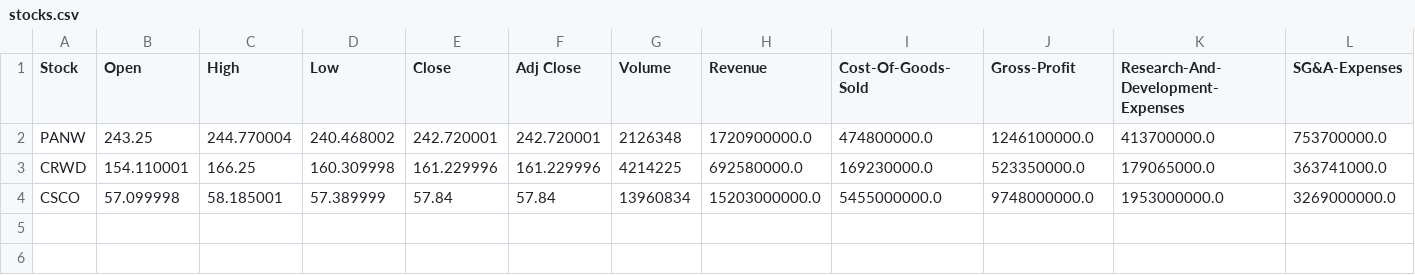
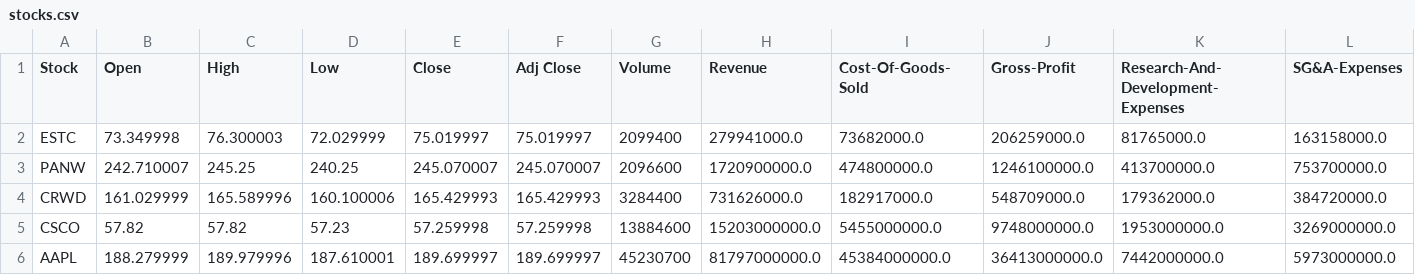
Before and after one commit to cameronmarcus/Stonks, a CSV file: stocks.csv, drawn as a sheet; only a part is shown; addresses are those after the commit; rows hold the shown columns only; the diff covers the shown part only; the diff names each change by its address in the sheet, - before the commit and + after, or states it on an @@ line.

```diff
--- a/stocks.csv
+++ b/stocks.csv
+row 2: ESTC | 73.349998 | 76.300003 | 72.029999 | 75.019997 | 75.019997 | 2099400 | 279941000.0 | 73682000.0 | 206259000.0 | 81765000.0 | 163158000.0
-B3 (Open): 243.25
+B3 (Open): 242.710007
-C3 (High): 244.770004
+C3 (High): 245.25
-D3 (Low): 240.468002
+D3 (Low): 240.25
-E3 (Close): 242.720001
+E3 (Close): 245.070007
-F3 (Adj Close): 242.720001
+F3 (Adj Close): 245.070007
-G3 (Volume): 2126348
+G3 (Volume): 2096600
-B4 (Open): 154.110001
+B4 (Open): 161.029999
-C4 (High): 166.25
+C4 (High): 165.589996
-D4 (Low): 160.309998
+D4 (Low): 160.100006
-E4 (Close): 161.229996
+E4 (Close): 165.429993
-F4 (Adj Close): 161.229996
+F4 (Adj Close): 165.429993
-G4 (Volume): 4214225
+G4 (Volume): 3284400
-H4 (Revenue): 692580000.0
+H4 (Revenue): 731626000.0
-I4 (Cost-Of-Goods-Sold): 169230000.0
+I4 (Cost-Of-Goods-Sold): 182917000.0
-J4 (Gross-Profit): 523350000.0
+J4 (Gross-Profit): 548709000.0
-K4: 179065000.0
+K4: 179362000.0
-L4 (SG&A-Expenses): 363741000.0
+L4 (SG&A-Expenses): 384720000.0
-B5 (Open): 57.099998
+B5 (Open): 57.82
-C5 (High): 58.185001
+C5 (High): 57.82
-D5 (Low): 57.389999
+D5 (Low): 57.23
-E5 (Close): 57.84
+E5 (Close): 57.259998
-F5 (Adj Close): 57.84
+F5 (Adj Close): 57.259998
-G5 (Volume): 13960834
+G5 (Volume): 13884600
+row 6: AAPL | 188.279999 | 189.979996 | 187.610001 | 189.699997 | 189.699997 | 45230700 | 81797000000.0 | 45384000000.0 | 36413000000.0 | 7442000000.0 | 5973000000.0
```
Also changed, not shown: 14 edited cells elsewhere in this file, 1 other file.
